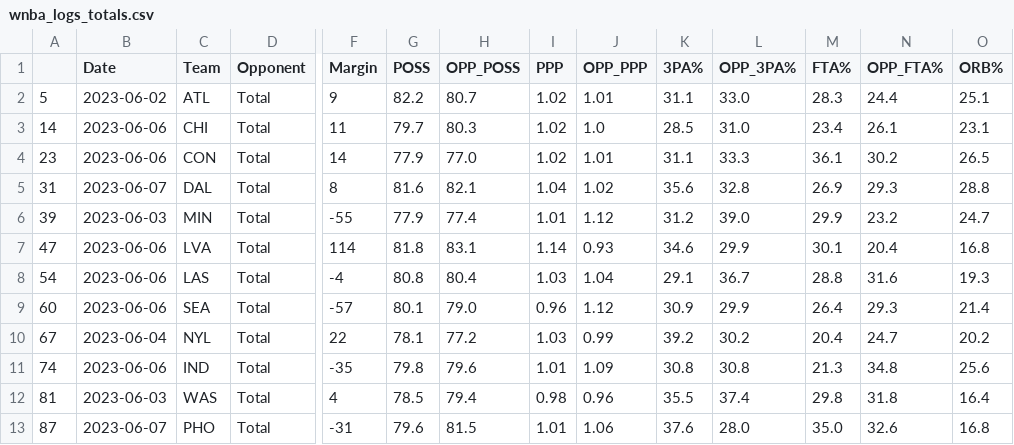
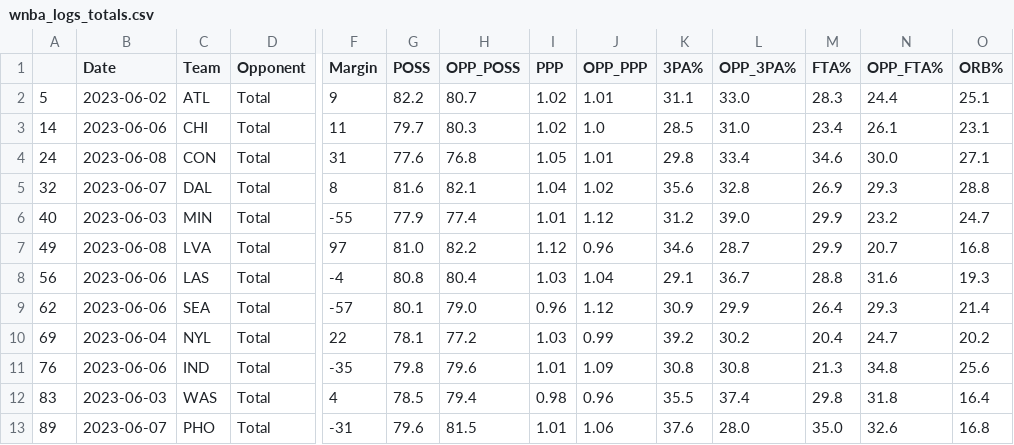
Before and after one commit to jeremydumalig/WNBA-Notes, a CSV file: wnba_logs_totals.csv, drawn as a sheet; only a part is shown, gaps mark what is left out; removed rows and columns are numbered as before the commit, all else as after; rows hold the shown columns only; the diff names each change by its address in the sheet, - before the commit and + after, or states it on an @@ line.

```diff
--- a/wnba_logs_totals.csv
+++ b/wnba_logs_totals.csv
-row 4: 23 | 2023-06-06 | CON | Total | 14 | 77.9 | 77.0 | 1.02 | 1.01 | 31.1 | 33.3 | 36.1 | 30.2 | 26.5
+row 4: 24 | 2023-06-08 | CON | Total | 31 | 77.6 | 76.8 | 1.05 | 1.01 | 29.8 | 33.4 | 34.6 | 30.0 | 27.1
-A5: 31
+A5: 32
-A6: 39
+A6: 40
-row 7: 47 | 2023-06-06 | LVA | Total | 114 | 81.8 | 83.1 | 1.14 | 0.93 | 34.6 | 29.9 | 30.1 | 20.4 | 16.8
+row 7: 49 | 2023-06-08 | LVA | Total | 97 | 81.0 | 82.2 | 1.12 | 0.96 | 34.6 | 28.7 | 29.9 | 20.7 | 16.8
-A8: 54
+A8: 56
-A9: 60
+A9: 62
-A10: 67
+A10: 69
-A11: 74
+A11: 76
-A12: 81
+A12: 83
-A13: 87
+A13: 89
```
Also changed, not shown: wnba_logs.csv, 1 other file.
